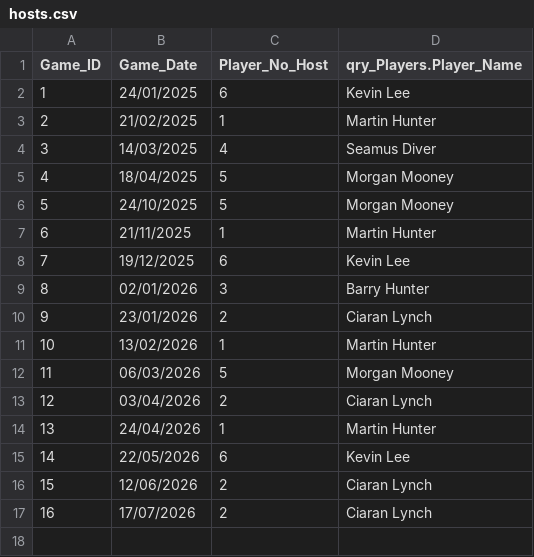
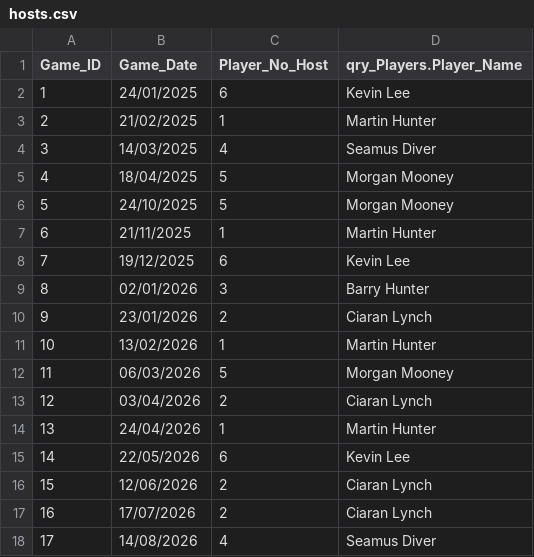
Before and after one commit to CLynch1-hub/the-2002-cardroom, a CSV file: data/hosts.csv, drawn as a sheet.

```diff
--- a/data/hosts.csv
+++ b/data/hosts.csv
@@ -17 +17,2 @@ Game_ID,Game_Date,Player_No_Host,qry_Players.Player_Name
 16,17/07/2026,2,Ciaran Lynch
+17,14/08/2026,4,Seamus Diver
```
Also changed, not shown: data/leaderboard2026.csv, data/results-2026.csv.
